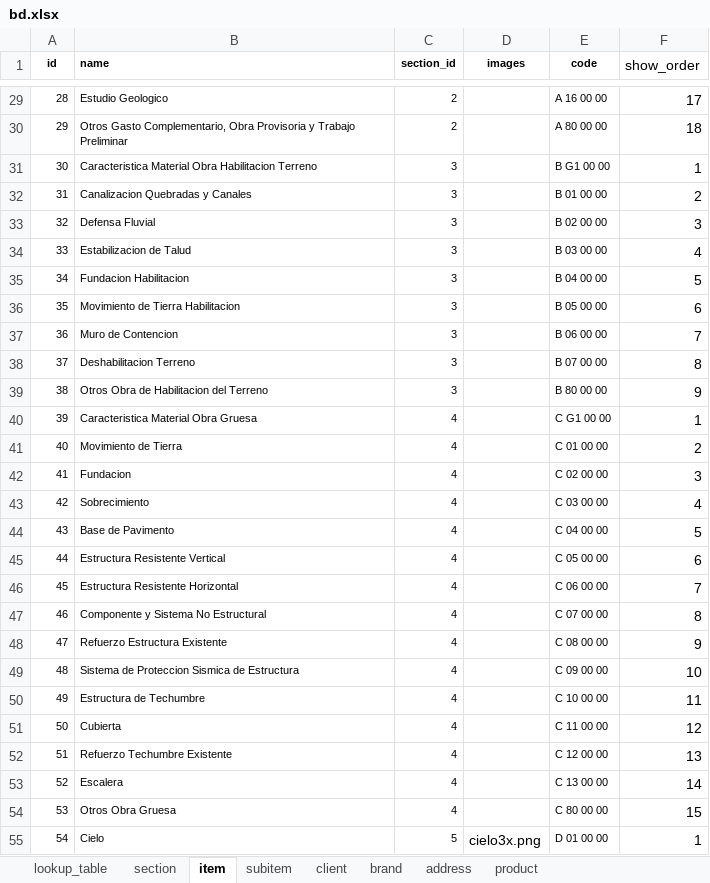
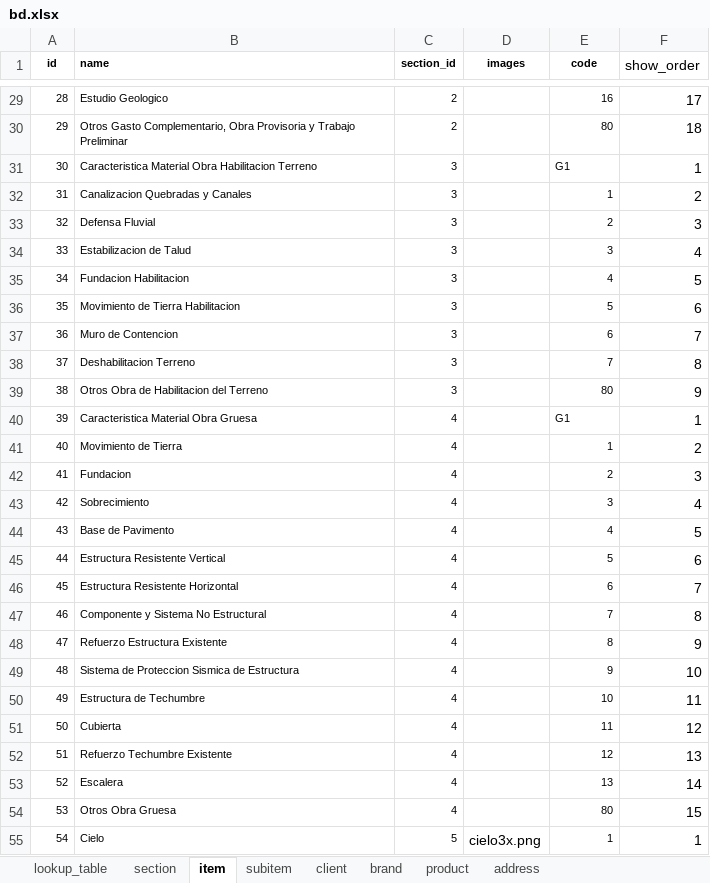
Before and after one commit to Sophia-Sergio/spec-atelier, an Excel workbook: lib/data/bd.xlsx, sheet item, drawn as a sheet; only a part is shown, gaps mark what is left out; values as stored, in another font and other column widths than the file's, no borders; charts and pictures not drawn; the diff covers the shown part only; the diff names each change by its address in the sheet, - before the commit and + after, or states it on an @@ line.

```diff
--- a/lib/data/bd.xlsx (sheet item)
+++ b/lib/data/bd.xlsx (sheet item)
@@ sheet tab order changed: lookup_table | section | item | subitem | client | brand | product | address @@
-E29 (code): A 16 00 00
+E29 (code): 16
-E30 (code): A 80 00 00
+E30 (code): 80
-E31 (code): B G1 00 00
+E31 (code): G1
-E32 (code): B 01 00 00
+E32 (code): 1
-E33 (code): B 02 00 00
+E33 (code): 2
-E34 (code): B 03 00 00
+E34 (code): 3
-E35 (code): B 04 00 00
+E35 (code): 4
-E36 (code): B 05 00 00
+E36 (code): 5
-E37 (code): B 06 00 00
+E37 (code): 6
-E38 (code): B 07 00 00
+E38 (code): 7
-E39 (code): B 80 00 00
+E39 (code): 80
-E40 (code): C G1 00 00
+E40 (code): G1
-E41 (code): C 01 00 00
+E41 (code): 1
-E42 (code): C 02 00 00
+E42 (code): 2
-E43 (code): C 03 00 00
+E43 (code): 3
-E44 (code): C 04 00 00
+E44 (code): 4
-E45 (code): C 05 00 00
+E45 (code): 5
-E46 (code): C 06 00 00
+E46 (code): 6
-E47 (code): C 07 00 00
+E47 (code): 7
-E48 (code): C 08 00 00
+E48 (code): 8
-E49 (code): C 09 00 00
+E49 (code): 9
-E50 (code): C 10 00 00
+E50 (code): 10
-E51 (code): C 11 00 00
+E51 (code): 11
-E52 (code): C 12 00 00
+E52 (code): 12
-E53 (code): C 13 00 00
+E53 (code): 13
-E54 (code): C 80 00 00
+E54 (code): 80
-E55 (code): D 01 00 00
+E55 (code): 1
```
Also changed, not shown: 1 added row, 123 edited cells and row numbers in column A elsewhere in this sheet, sheet product, sheet subitem, sheet brand, sheet client, sheet address, sheet section, formulas that keep their value.
